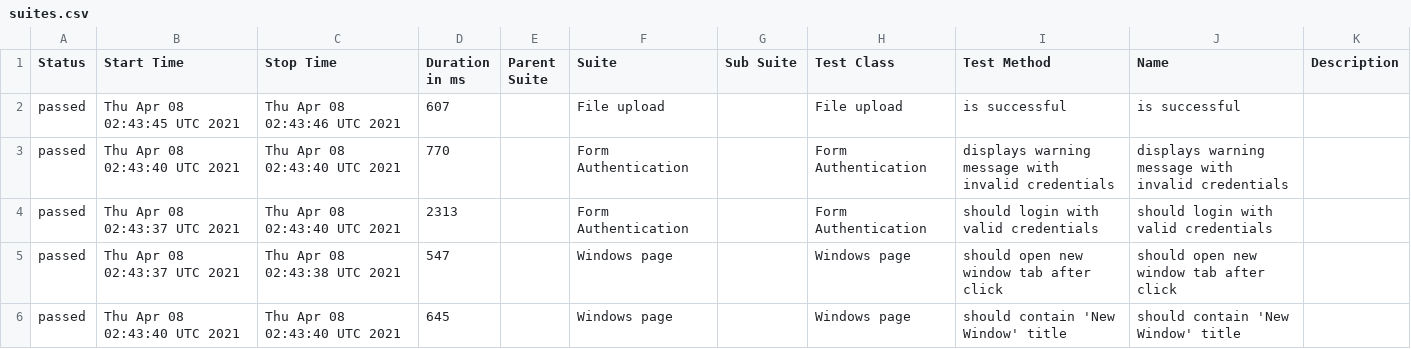
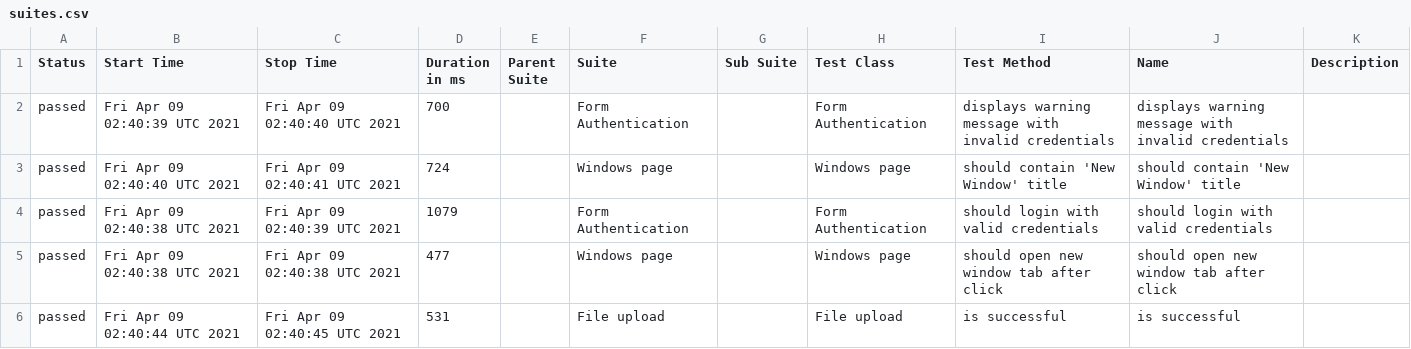
Before and after one commit to isandratskiy/webdriverio5-typescript-draft, a CSV file: data/suites.csv, drawn as a sheet.

```diff
--- a/data/suites.csv
+++ b/data/suites.csv
@@ -1,6 +1,6 @@
 "Status","Start Time","Stop Time","Duration in ms","Parent Suite","Suite","Sub Suite","Test Class","Test Method","Name","Description"
-"passed","Thu Apr 08 02:43:45 UTC 2021","Thu Apr 08 02:43:46 UTC 2021","607","","File upload","","File upload","is successful","is successful",""
-"passed","Thu Apr 08 02:43:40 UTC 2021","Thu Apr 08 02:43:40 UTC 2021","770","","Form Authentication","","Form Authentication","displays warning message with invalid credentials","displays warning message with invalid credentials",""
-"passed","Thu Apr 08 02:43:37 UTC 2021","Thu Apr 08 02:43:40 UTC 2021","2313","","Form Authentication","","Form Authentication","should login with valid credentials","should login with valid credentials",""
-"passed","Thu Apr 08 02:43:37 UTC 2021","Thu Apr 08 02:43:38 UTC 2021","547","","Windows page","","Windows page","should open new window tab after click","should open new window tab after click",""
-"passed","Thu Apr 08 02:43:40 UTC 2021","Thu Apr 08 02:43:40 UTC 2021","645","","Windows page","","Windows page","should contain 'New Window' title","should contain 'New Window' title",""
+"passed","Fri Apr 09 02:40:39 UTC 2021","Fri Apr 09 02:40:40 UTC 2021","700","","Form Authentication","","Form Authentication","displays warning message with invalid credentials","displays warning message with invalid credentials",""
+"passed","Fri Apr 09 02:40:40 UTC 2021","Fri Apr 09 02:40:41 UTC 2021","724","","Windows page","","Windows page","should contain 'New Window' title","should contain 'New Window' title",""
+"passed","Fri Apr 09 02:40:38 UTC 2021","Fri Apr 09 02:40:39 UTC 2021","1079","","Form Authentication","","Form Authentication","should login with valid credentials","should login with valid credentials",""
+"passed","Fri Apr 09 02:40:38 UTC 2021","Fri Apr 09 02:40:38 UTC 2021","477","","Windows page","","Windows page","should open new window tab after click","should open new window tab after click",""
+"passed","Fri Apr 09 02:40:44 UTC 2021","Fri Apr 09 02:40:45 UTC 2021","531","","File upload","","File upload","is successful","is successful",""
```
Also changed, not shown: 18 other files.
